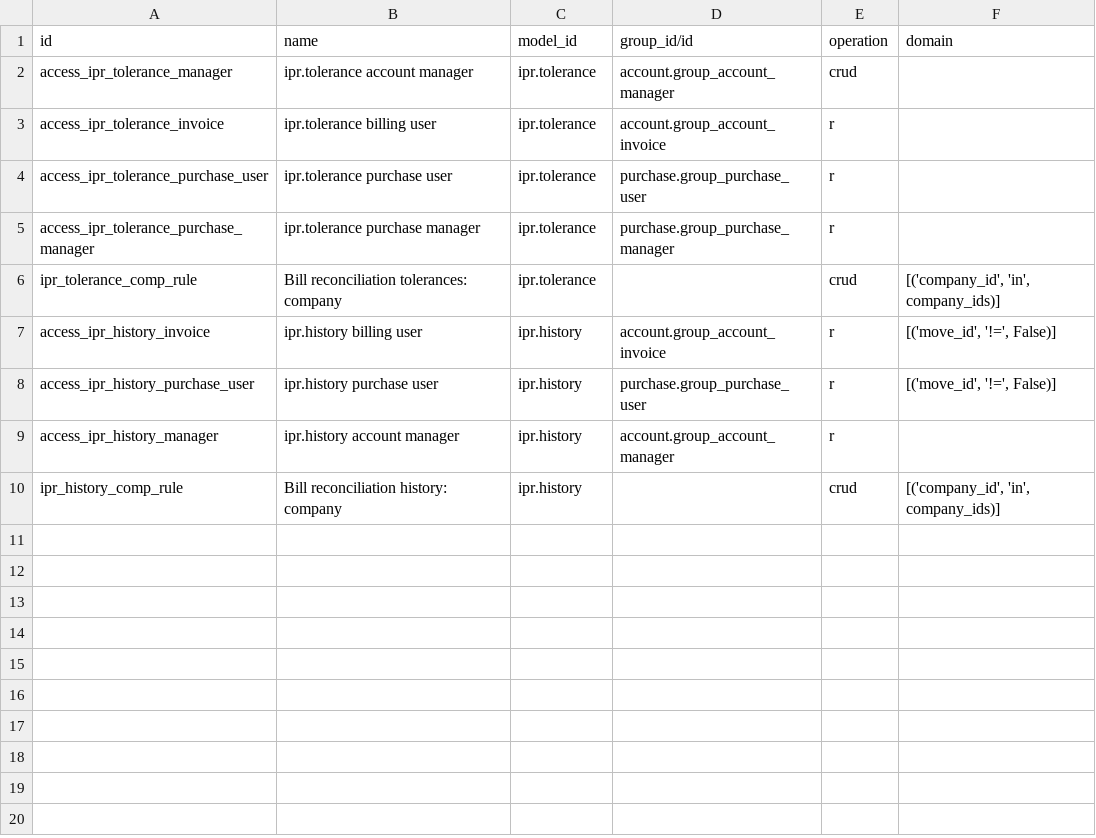
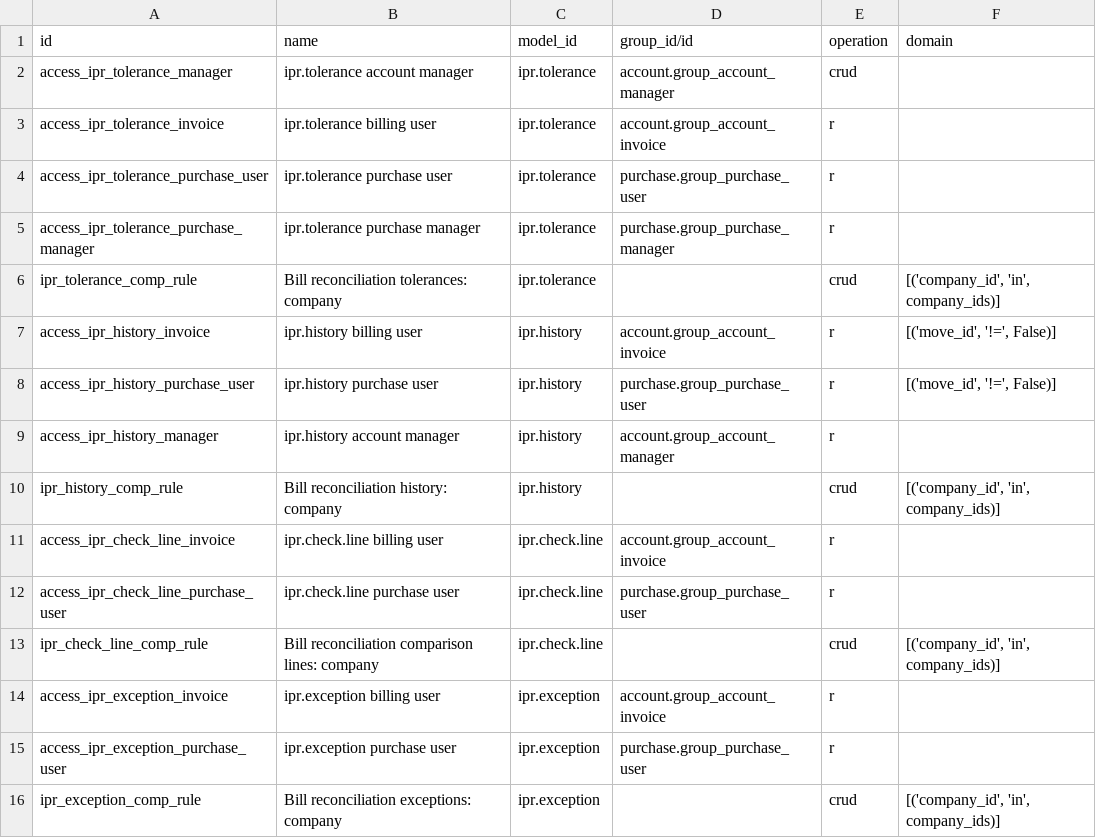
Before and after one commit to duonglong/dummyrepo, a CSV file: invoice_purchase_reconciliation/security/ir.access.csv, drawn as a sheet; the diff names each change by its address in the sheet, - before the commit and + after, or states it on an @@ line.

```diff
--- a/invoice_purchase_reconciliation/security/ir.access.csv
+++ b/invoice_purchase_reconciliation/security/ir.access.csv
+row 11: access_ipr_check_line_invoice | ipr.check.line billing user | ipr.check.line | account.group_account_invoice | r
+row 12: access_ipr_check_line_purchase_user | ipr.check.line purchase user | ipr.check.line | purchase.group_purchase_user | r
+row 13: ipr_check_line_comp_rule | Bill reconciliation comparison lines: company | ipr.check.line |  | crud | [('company_id', 'in', company_ids)]
+row 14: access_ipr_exception_invoice | ipr.exception billing user | ipr.exception | account.group_account_invoice | r
+row 15: access_ipr_exception_purchase_user | ipr.exception purchase user | ipr.exception | purchase.group_purchase_user | r
+row 16: ipr_exception_comp_rule | Bill reconciliation exceptions: company | ipr.exception |  | crud | [('company_id', 'in', company_ids)]
```
Also changed, not shown: 10 other files.
